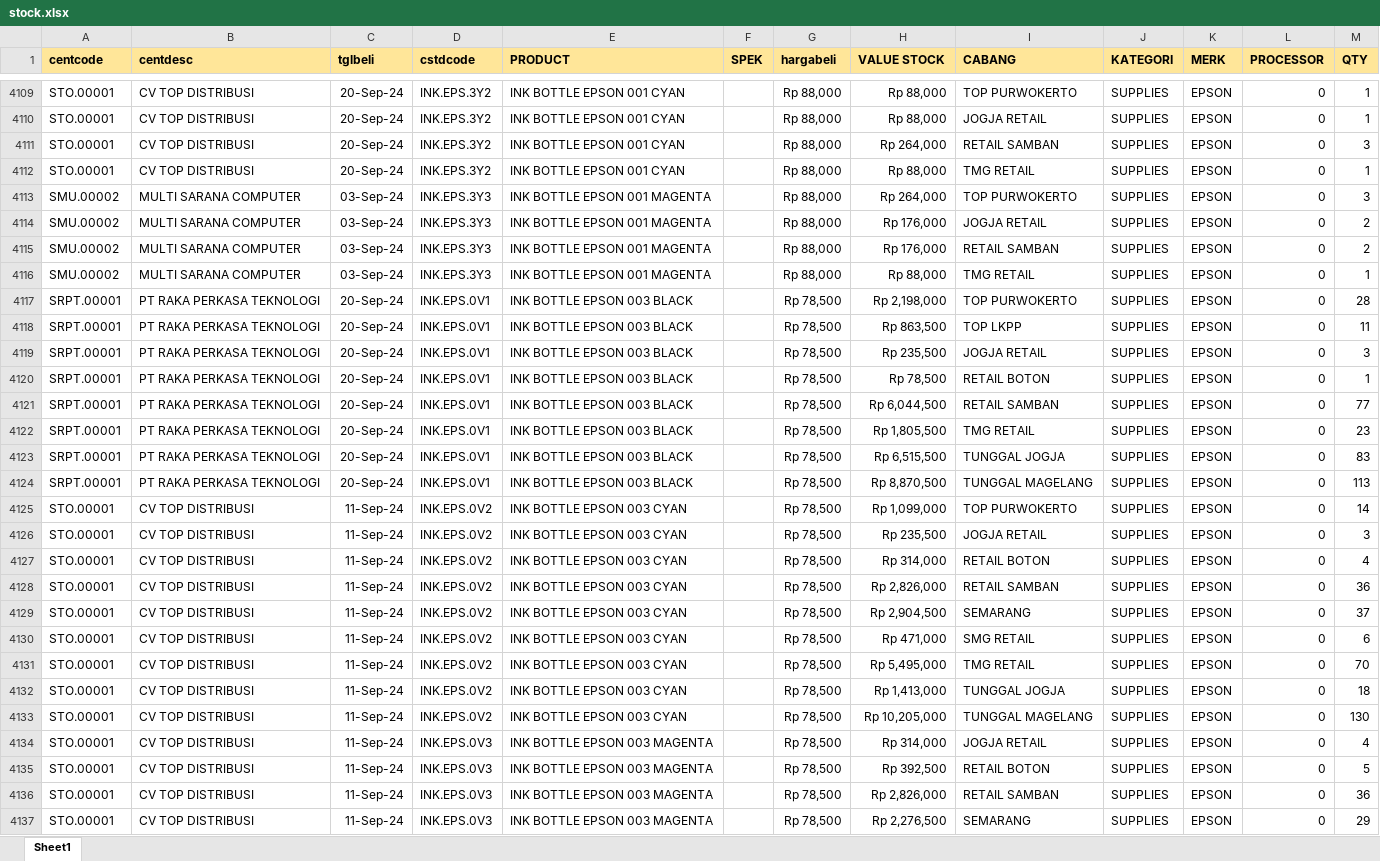
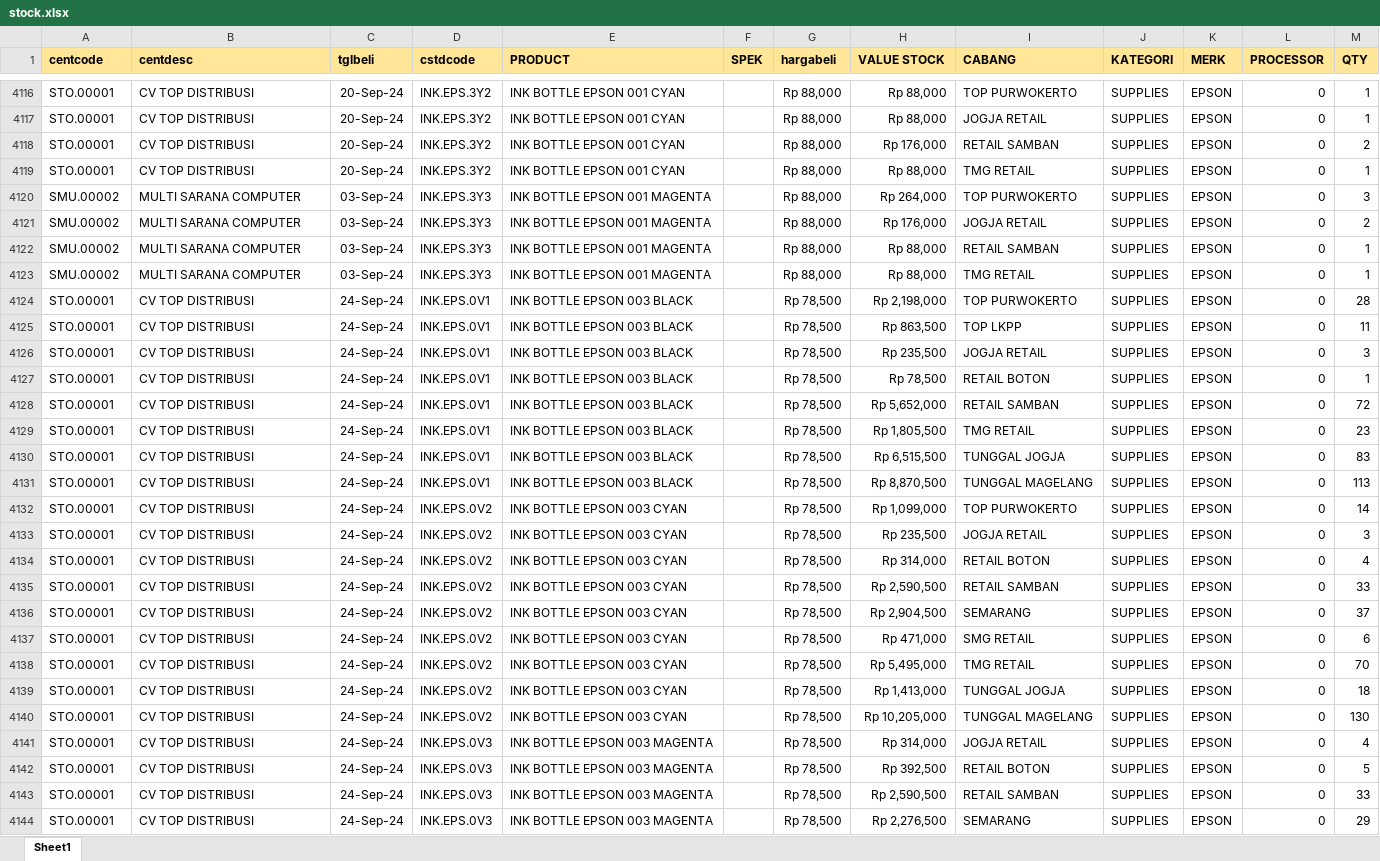
Before and after one commit to YoasAriel/Project-TOP, an Excel workbook: stock.xlsx, sheet Sheet1, drawn as a sheet; only a part is shown, gaps mark what is left out; values as stored, in another font and other column widths than the file's, no borders; addresses are those after the commit; the diff covers the shown part only; the diff names each change by its address in the sheet, - before the commit and + after, or states it on an @@ line.

```diff
--- a/stock.xlsx (sheet Sheet1)
+++ b/stock.xlsx (sheet Sheet1)
-H4118 (VALUE STOCK): Rp 264,000
+H4118 (VALUE STOCK): Rp 176,000
-M4118 (QTY): 3
+M4118 (QTY): 2
-H4122 (VALUE STOCK): Rp 176,000
+H4122 (VALUE STOCK): Rp 88,000
-M4122 (QTY): 2
+M4122 (QTY): 1
-A4124:A4131 (centcode): SRPT.00001
+A4124:A4131 (centcode): STO.00001
-B4124:B4131 (centdesc): PT RAKA PERKASA TEKNOLOGI
+B4124:B4131 (centdesc): CV TOP DISTRIBUSI
-C4124:C4131 (tglbeli): 20-Sep-24
+C4124:C4131 (tglbeli): 24-Sep-24
-H4128 (VALUE STOCK): Rp 6,044,500
+H4128 (VALUE STOCK): Rp 5,652,000
-M4128 (QTY): 77
+M4128 (QTY): 72
-C4132:C4144 (tglbeli): 11-Sep-24
+C4132:C4144 (tglbeli): 24-Sep-24
-H4135 (VALUE STOCK): Rp 2,826,000
+H4135 (VALUE STOCK): Rp 2,590,500
-M4135 (QTY): 36
+M4135 (QTY): 33
-H4143 (VALUE STOCK): Rp 2,826,000
+H4143 (VALUE STOCK): Rp 2,590,500
-M4143 (QTY): 36
+M4143 (QTY): 33
```
Also changed, not shown: 62 added rows, 53 removed rows and 518 edited cells elsewhere in this sheet, formulas that keep their value, 1 other file.
